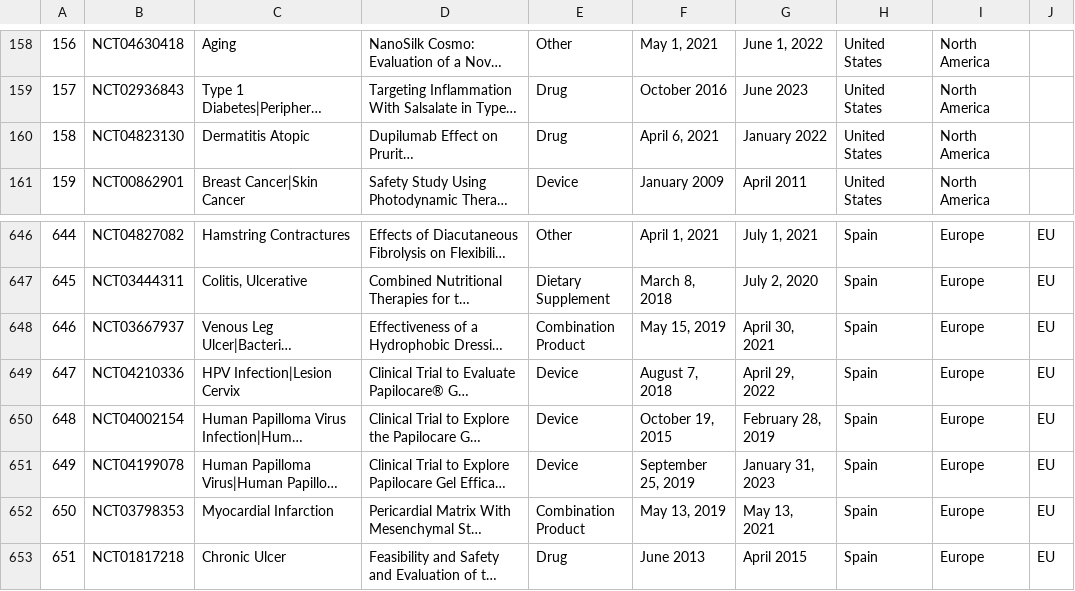
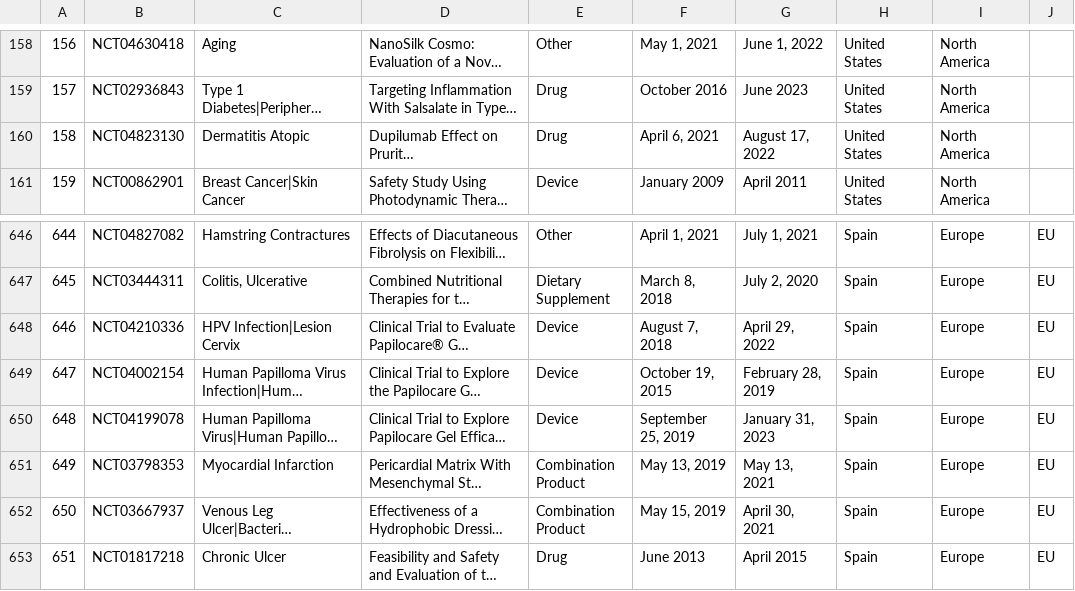
Before and after one commit to ganeshn2/clinical-trials, a CSV file: Output/merged_df.csv, drawn as a sheet; only a part is shown, gaps mark what is left out; long unchanged cells end in …; addresses are those after the commit; the diff names each change by its address in the sheet, - before the commit and + after, or states it on an @@ line.

```diff
--- a/Output/merged_df.csv
+++ b/Output/merged_df.csv
-G160: January 2022
+G160: August 17, 2022
@@ column A renumbered between rows 648 and 651 @@
@@ row 648 moved to row 652: 650 @@
```
Also changed, not shown: Output/clinical_trials_data_df.csv, 4 other files.
